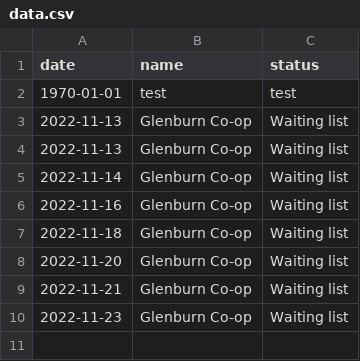
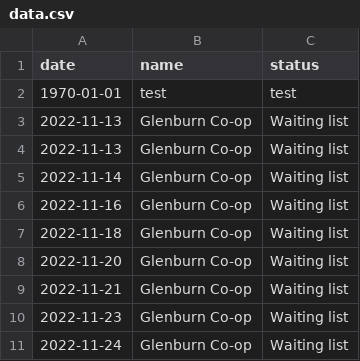
Before and after one commit to windrim/coop, a CSV file: data.csv, drawn as a sheet; the diff names each change by its address in the sheet, - before the commit and + after, or states it on an @@ line.

```diff
--- a/data.csv
+++ b/data.csv
+row 11: 2022-11-24 | Glenburn Co-op | Waiting list
```
